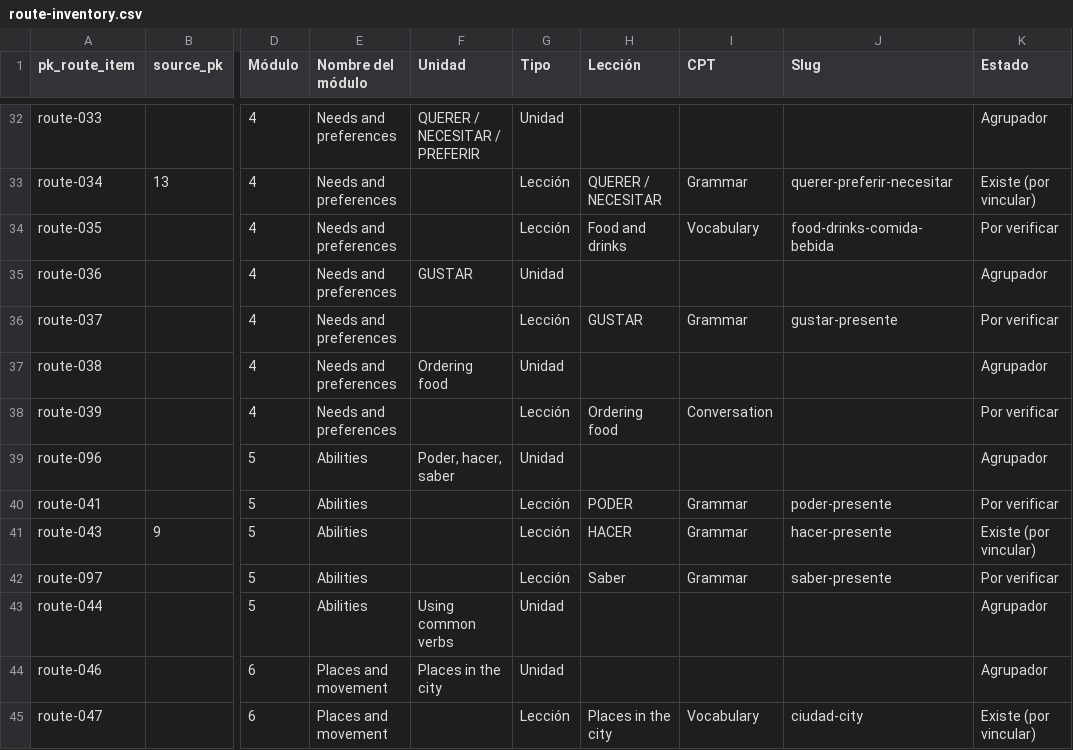
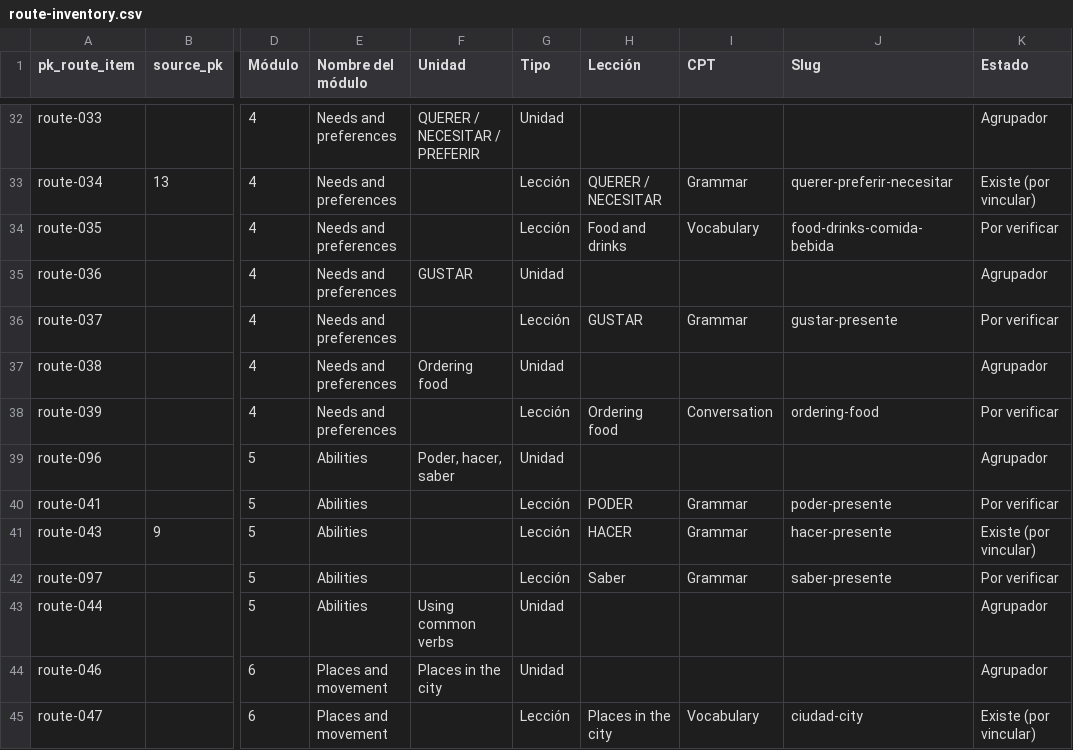
Before and after one commit to JotaNota/Spanishnova_web, a CSV file: docs/content-system/route-plan/route-inventory.csv, drawn as a sheet; only a part is shown, gaps mark what is left out; the diff covers the shown part only; the diff names each change by its address in the sheet, - before the commit and + after, or states it on an @@ line.

Commit message:
Complete missing lesson slugs in Starter and Beginner route inventory

```diff
--- a/docs/content-system/route-plan/route-inventory.csv
+++ b/docs/content-system/route-plan/route-inventory.csv
-J38 (Slug): (empty)
+J38 (Slug): ordering-food
```
Also changed, not shown: 27 edited cells elsewhere in this file.
